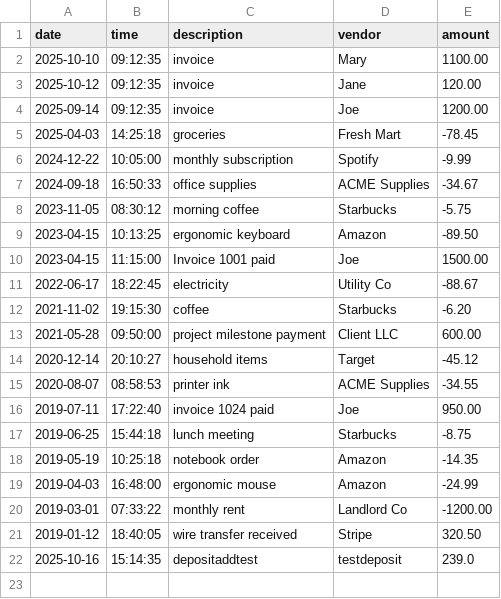
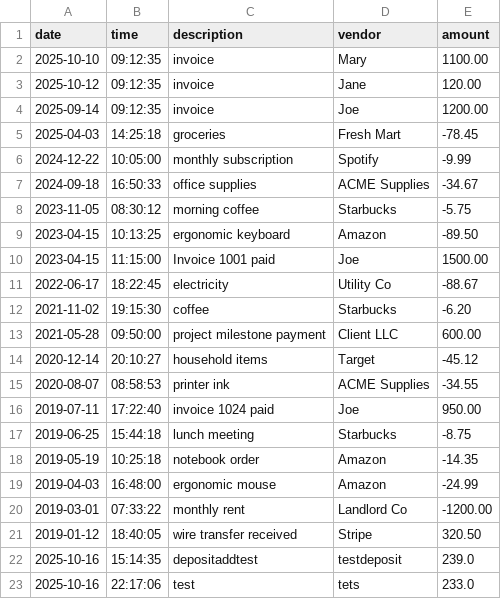
Before and after one commit to alizashub/capstone-1, a CSV file: src/main/resources/transactions.csv, drawn as a sheet; the diff names each change by its address in the sheet, - before the commit and + after, or states it on an @@ line.

```diff
--- a/src/main/resources/transactions.csv
+++ b/src/main/resources/transactions.csv
+row 23: 2025-10-16 | 22:17:06 | test | tets | 233.0
```
Also changed, not shown: 1 other file.
